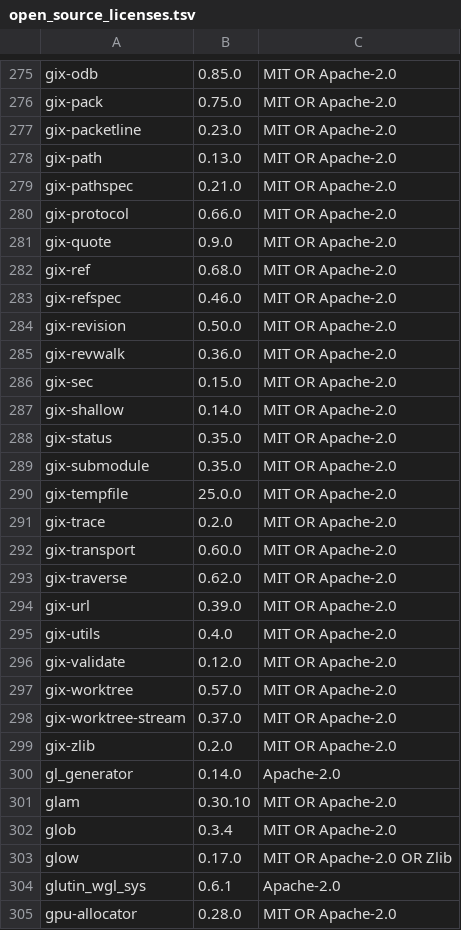
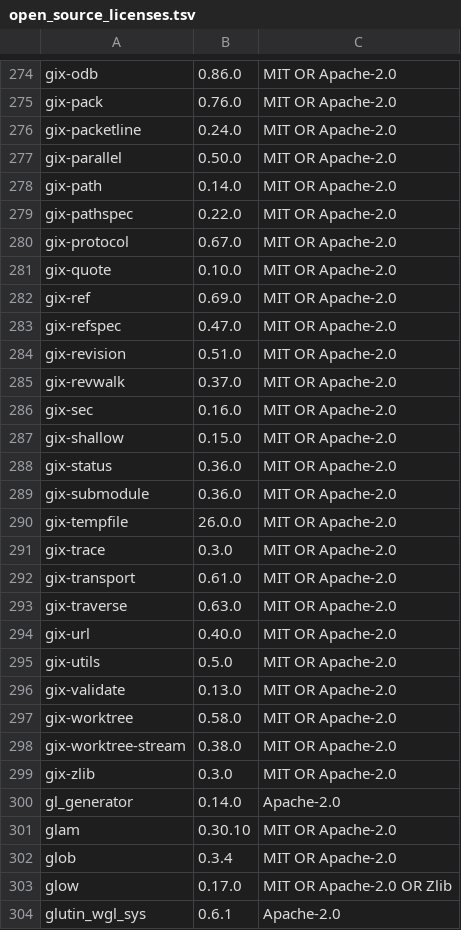
Before and after one commit to Auto-Explore/GitComet, a TSV file: crates/gitcomet-ui-gpui/assets/open_source_licenses.tsv, drawn as a sheet; only a part is shown, gaps mark what is left out; the shorter side is filled out with more unchanged rows; addresses are those after the commit; the diff covers the shown part only; the diff names each change by its address in the sheet, - before the commit and + after, or states it on an @@ line.

```diff
--- a/crates/gitcomet-ui-gpui/assets/open_source_licenses.tsv
+++ b/crates/gitcomet-ui-gpui/assets/open_source_licenses.tsv
-B274: 0.85.0
+B274: 0.86.0
-B275: 0.75.0
+B275: 0.76.0
-B276: 0.23.0
+B276: 0.24.0
+row 277: gix-parallel | 0.50.0 | MIT OR Apache-2.0
-B278: 0.13.0
+B278: 0.14.0
-B279: 0.21.0
+B279: 0.22.0
-B280: 0.66.0
+B280: 0.67.0
-B281: 0.9.0
+B281: 0.10.0
-B282: 0.68.0
+B282: 0.69.0
-B283: 0.46.0
+B283: 0.47.0
-B284: 0.50.0
+B284: 0.51.0
-B285: 0.36.0
+B285: 0.37.0
-B286: 0.15.0
+B286: 0.16.0
-B287: 0.14.0
+B287: 0.15.0
-B288:B289: 0.35.0
+B288:B289: 0.36.0
-B290: 25.0.0
+B290: 26.0.0
-B291: 0.2.0
+B291: 0.3.0
-B292: 0.60.0
+B292: 0.61.0
-B293: 0.62.0
+B293: 0.63.0
-B294: 0.39.0
+B294: 0.40.0
-B295: 0.4.0
+B295: 0.5.0
-B296: 0.12.0
+B296: 0.13.0
-B297: 0.57.0
+B297: 0.58.0
-B298: 0.37.0
+B298: 0.38.0
-B299: 0.2.0
+B299: 0.3.0
```
Also changed, not shown: 1 removed row and 45 edited cells elsewhere in this file, 25 other files.
